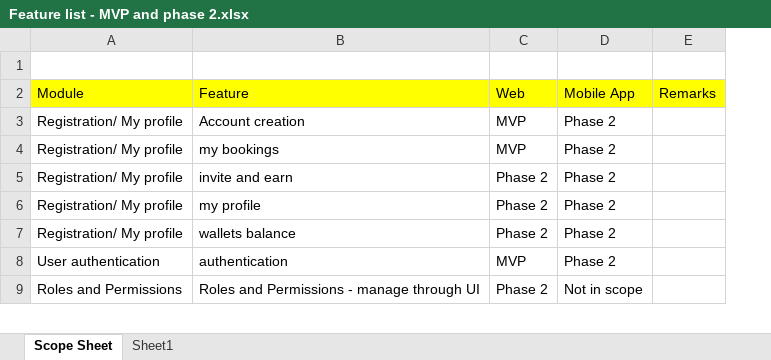
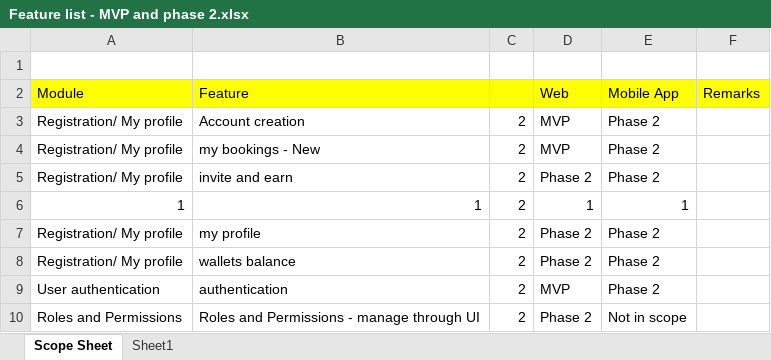
Before and after one commit to geekyninja101/iota-pay, an Excel workbook: Feature list - MVP and phase 2.xlsx, sheet Scope Sheet, drawn as a sheet; only a part is shown; values as stored, in another font and other column widths than the file's, no borders; addresses are those after the commit; the diff names each change by its address in the sheet, - before the commit and + after, or states it on an @@ line.

Commit message:
Update Feature list - MVP and phase 2.xlsx
New version

```diff
--- a/Feature list - MVP and phase 2.xlsx (sheet Scope Sheet)
+++ b/Feature list - MVP and phase 2.xlsx (sheet Scope Sheet)
+column C, rows 3-5: all 2; rows 7-10: all 2
-B4 (Feature): my bookings
+B4 (Feature): my bookings - New
+row 6: 1 | 1 | 2 | 1 | 1
```
